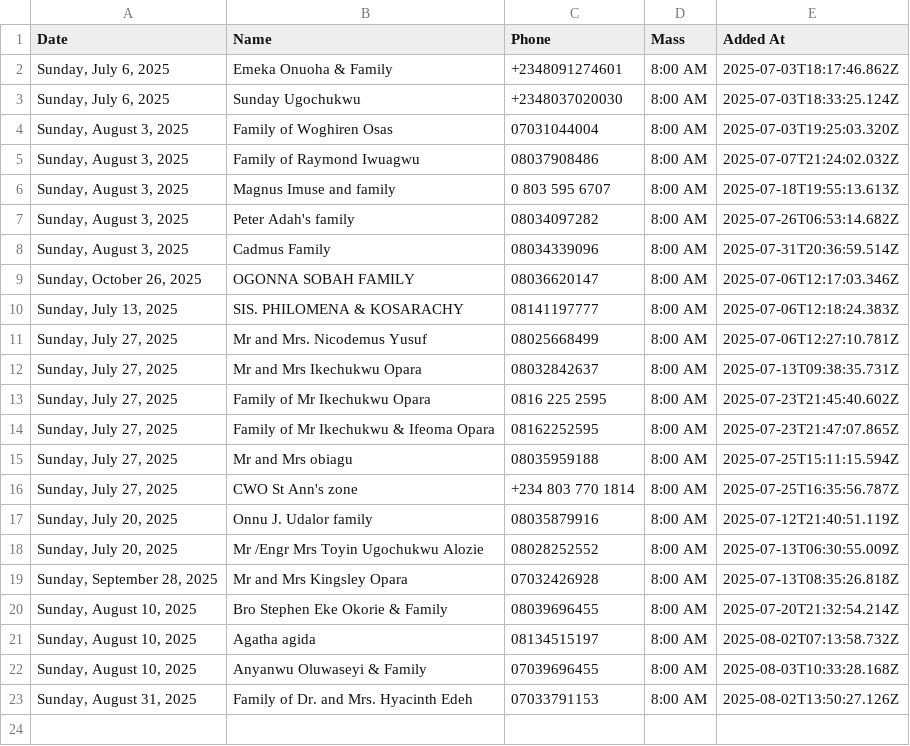
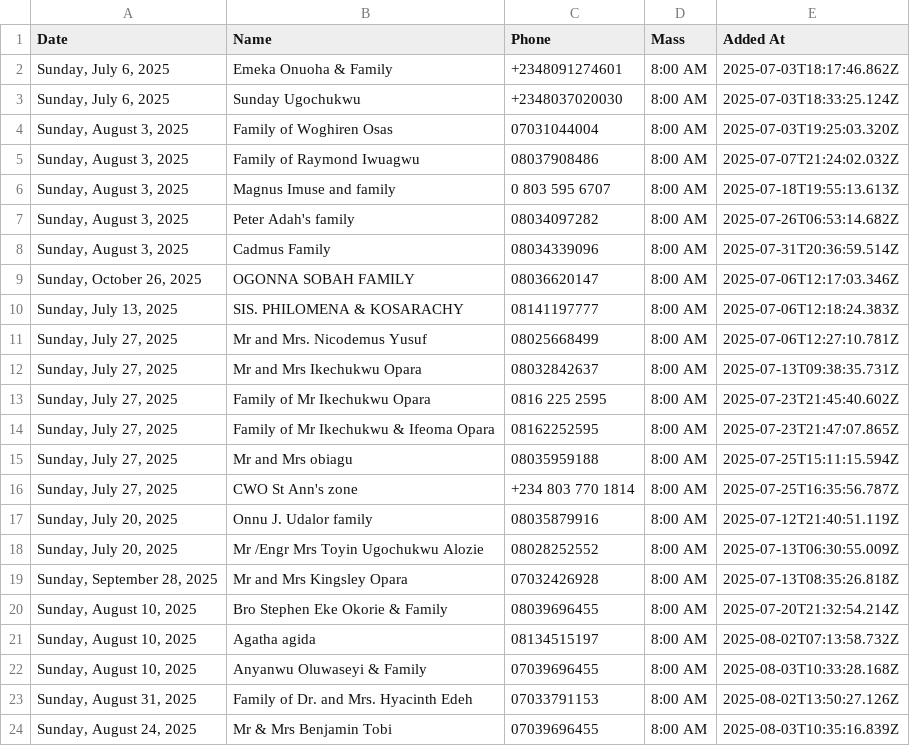
Before and after one commit to Engr-Zeus/family-harvest-vercel, a CSV file: thanksgiving-calendar-backend-2025-08-03.csv, drawn as a sheet; the diff names each change by its address in the sheet, - before the commit and + after, or states it on an @@ line.

Commit message:
Update backend CSV: Mr & Mrs Benjamin Tobi added to 2025-08-24

```diff
--- a/thanksgiving-calendar-backend-2025-08-03.csv
+++ b/thanksgiving-calendar-backend-2025-08-03.csv
+row 24: Sunday, August 24, 2025 | Mr & Mrs Benjamin Tobi | 07039696455 | 8:00 AM | 2025-08-03T10:35:16.839Z
```
